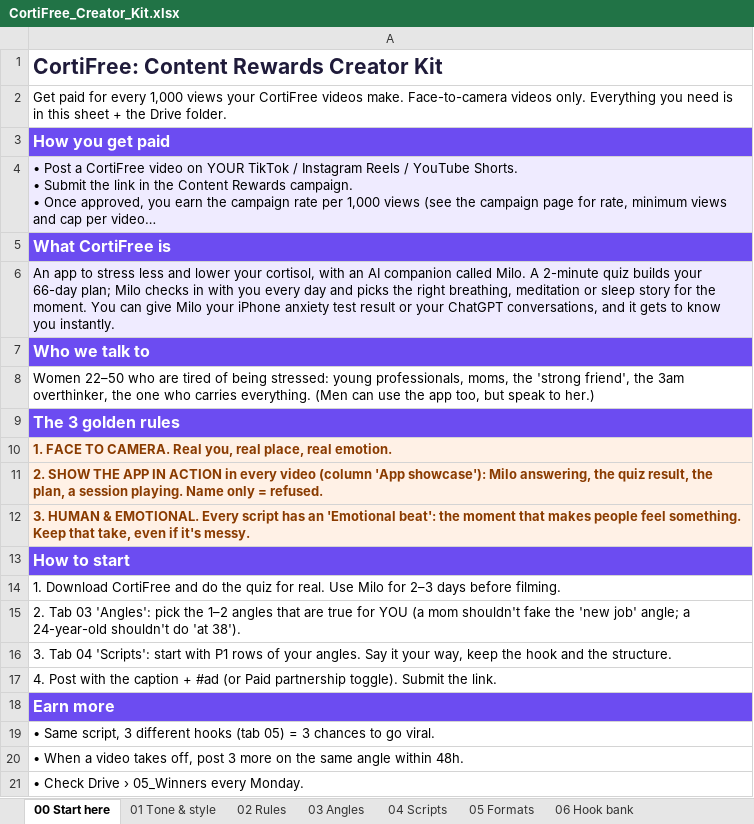
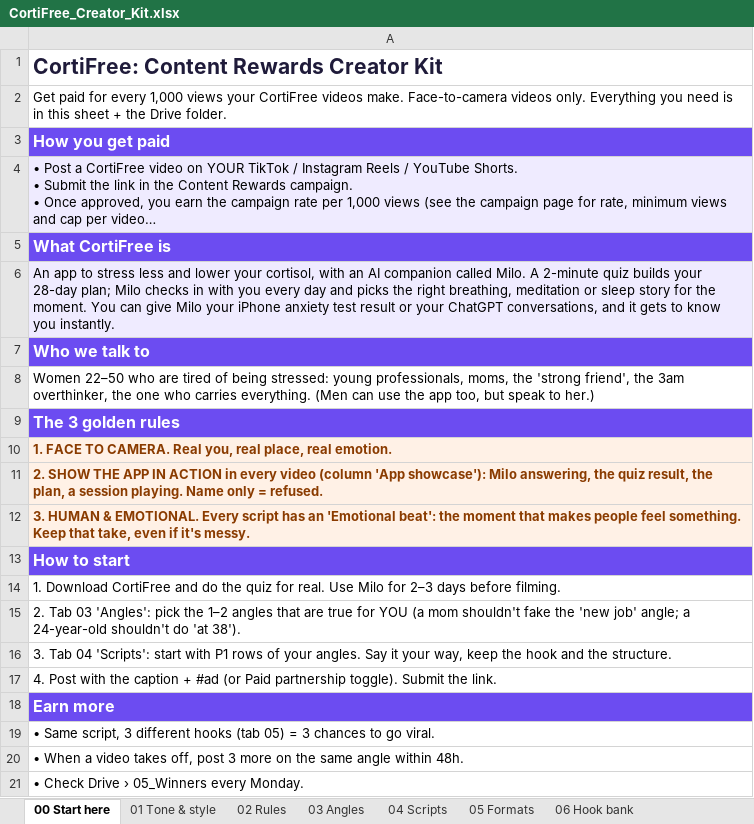
Before and after one commit to 888jos/CortiFree, an Excel workbook: marketing/CortiFree_Creator_Kit.xlsx, sheet 00 Start here, drawn as a sheet; long unchanged cells end in …; values as stored, in another font and other column widths than the file's, no borders; the diff names each change by its address in the sheet, - before the commit and + after, or states it on an @@ line.

```diff
--- a/marketing/CortiFree_Creator_Kit.xlsx (sheet 00 Start here)
+++ b/marketing/CortiFree_Creator_Kit.xlsx (sheet 00 Start here)
-A6: …builds your 66-day plan; Milo…
+A6: …builds your 28-day plan; Milo…
```
Also changed, not shown: sheet 04 Scripts, sheet 06 Hook bank, sheet 03 Angles, sheet 07 App screens to film, sheet 01 Tone & style, sheet 05 Formats, other sheet tabs, marketing/CortiFree_UGC_Ops_INTERNAL.xlsx.
